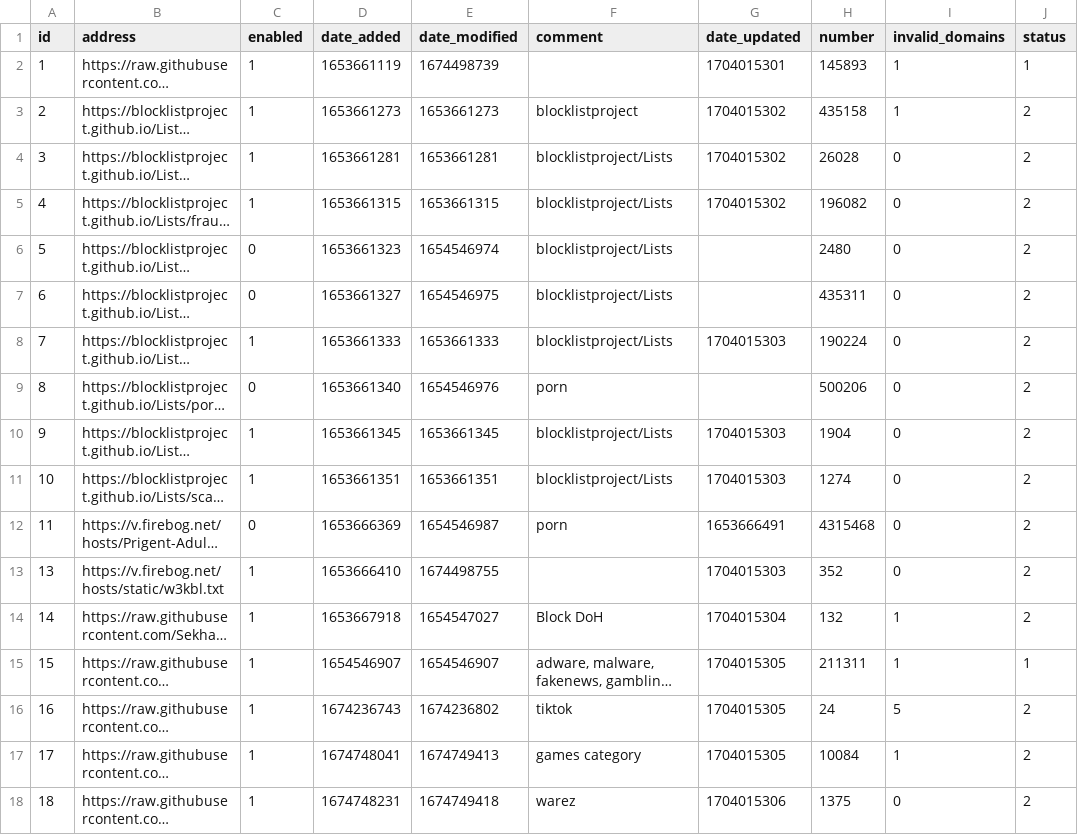
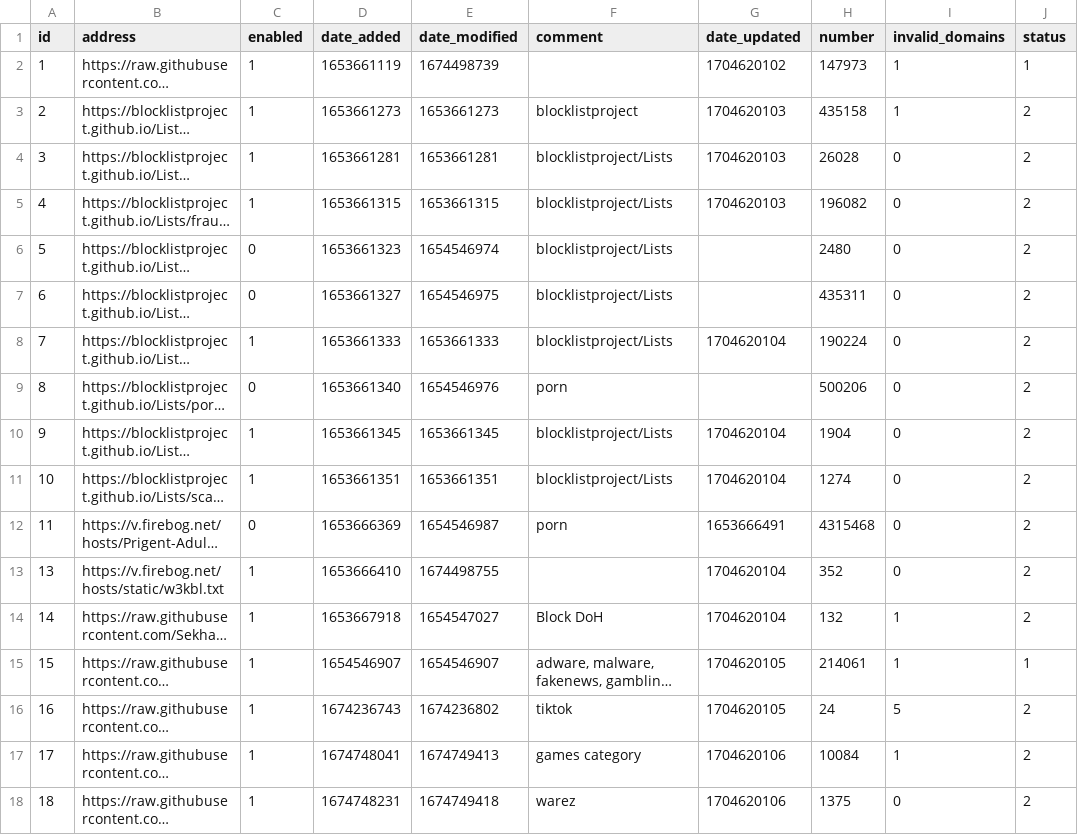
Before and after one commit to sasaustinorg/my-pihole-lists, a CSV file: adlist.csv, drawn as a sheet; long unchanged cells end in …; the diff names each change by its address in the sheet, - before the commit and + after, or states it on an @@ line.

Commit message:
Updated January  7, 2024  7:00AM

```diff
--- a/adlist.csv
+++ b/adlist.csv
-G2 (date_updated): 1704015301
+G2 (date_updated): 1704620102
-H2 (number): 145893
+H2 (number): 147973
-G3:G5 (date_updated): 1704015302
+G3:G5 (date_updated): 1704620103
-G8 (date_updated): 1704015303
+G8 (date_updated): 1704620104
-G10:G11 (date_updated): 1704015303
+G10:G11 (date_updated): 1704620104
-G13 (date_updated): 1704015303
+G13 (date_updated): 1704620104
-G14 (date_updated): 1704015304
+G14 (date_updated): 1704620104
-G15:G16 (date_updated): 1704015305
+G15:G16 (date_updated): 1704620105
-H15 (number): 211311
+H15 (number): 214061
-G17 (date_updated): 1704015305
+G17 (date_updated): 1704620106
-G18 (date_updated): 1704015306
+G18 (date_updated): 1704620106
```
